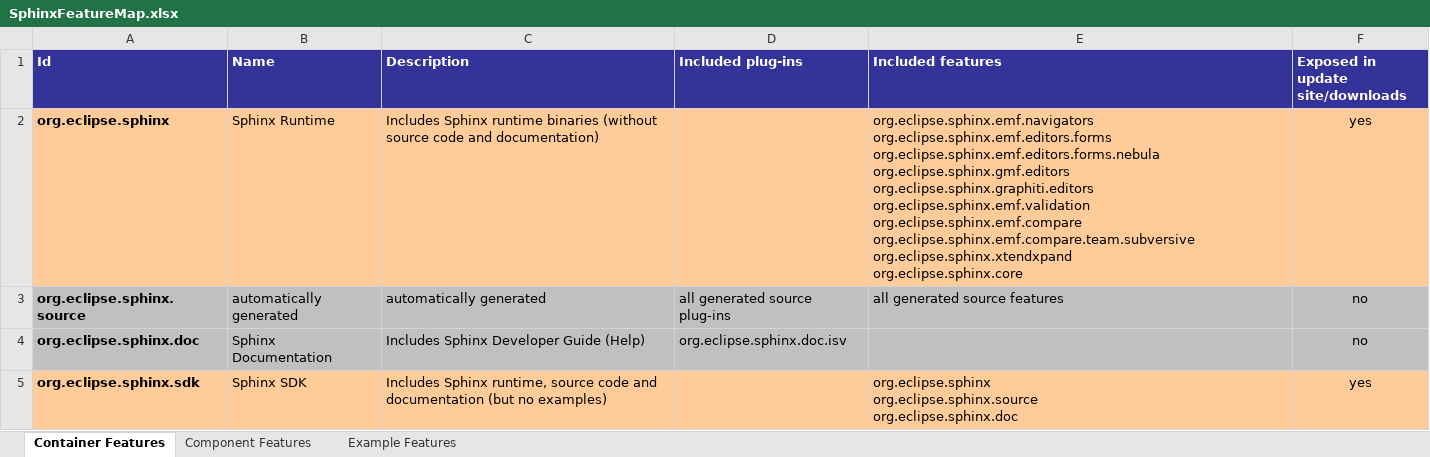
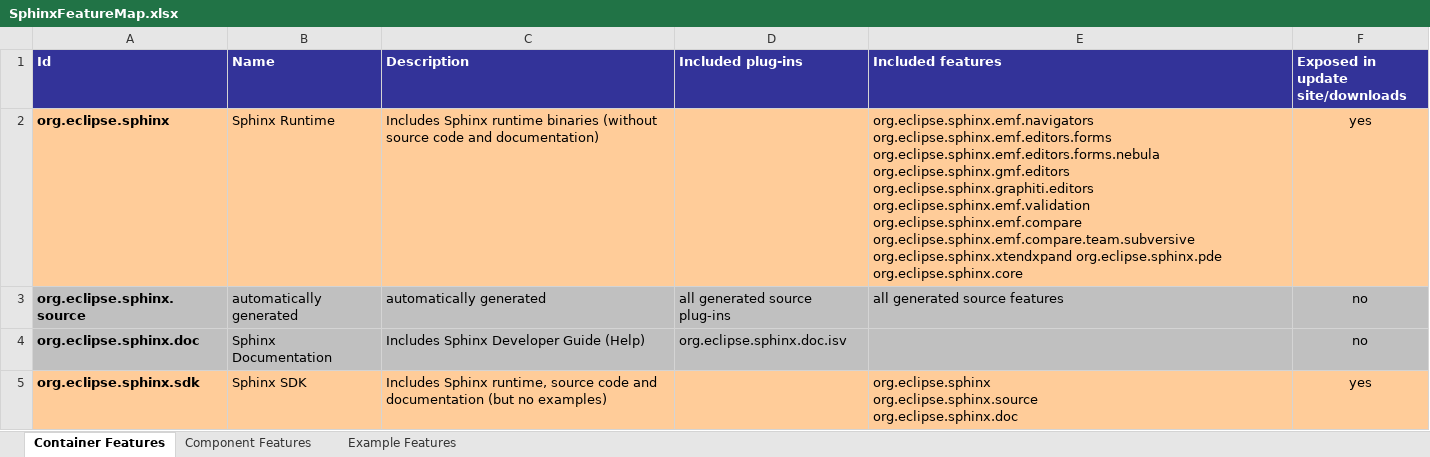
Before and after one commit to IncQueryLabs/org.eclipse.sphinx, an Excel workbook: docs/org.eclipse.sphinx.doc.design/SphinxFeatureMap.xlsx, sheet Container Features, drawn as a sheet; only a part is shown; values as stored, in another font and other column widths than the file's, no borders; ↵ is a line break in a cell; the diff names each change by its address in the sheet, - before the commit and + after, or states it on an @@ line.

Commit message:
Updated Sphinx feature map

```diff
--- a/docs/org.eclipse.sphinx.doc.design/SphinxFeatureMap.xlsx (sheet Container Features)
+++ b/docs/org.eclipse.sphinx.doc.design/SphinxFeatureMap.xlsx (sheet Container Features)
-E2 (Included features): …org.eclipse.sphinx.emf.compare.team.subversive ↵ org.eclipse.sphinx.xtendxpand ↵ org.eclipse.sphinx.core
+E2 (Included features): …org.eclipse.sphinx.emf.compare.team.subversive ↵ org.eclipse.sphinx.xtendxpand org.eclipse.sphinx.pde ↵ org.eclipse.sphinx.core
```
Also changed, not shown: sheet Component Features.
